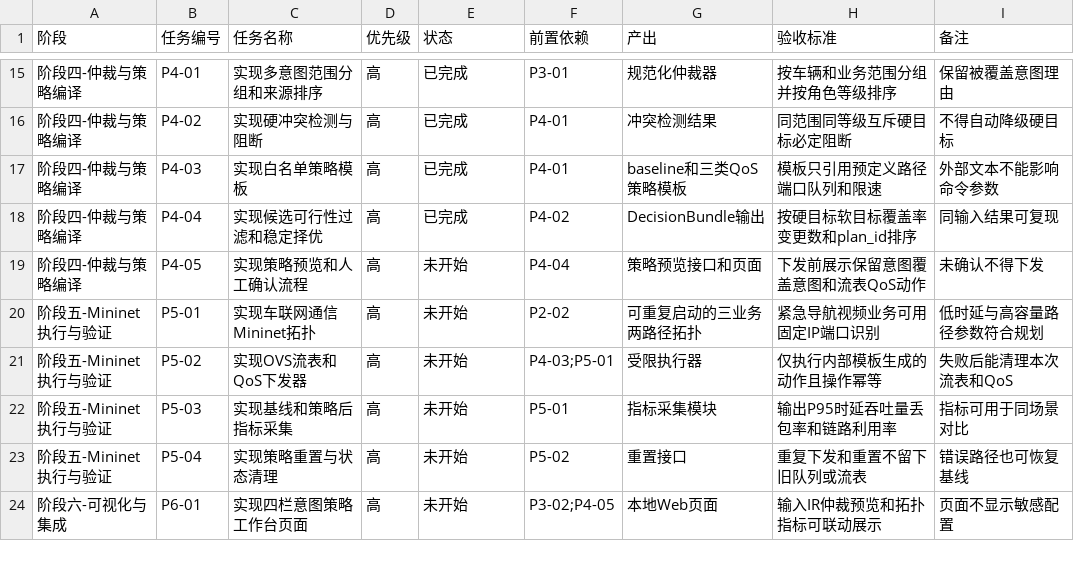
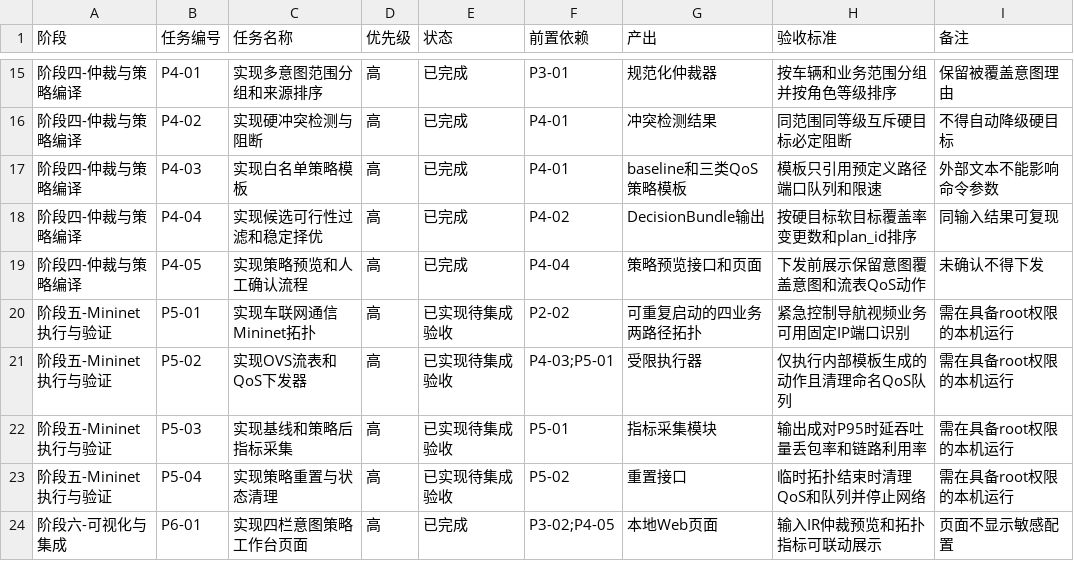
Before and after one commit to aimilet/intent_sdn_demo, a CSV file: docs/todo.csv, drawn as a sheet; only a part is shown, gaps mark what is left out; the diff covers the shown part only.

```diff
--- a/docs/todo.csv
+++ b/docs/todo.csv
@@ -18,7 +18,7 @@
 阶段四-仲裁与策略编译,P4-04,实现候选可行性过滤和稳定择优,高,已完成,P4-02,DecisionBundle输出,按硬目标软目标覆盖率变更数和plan_id排序,同输入结果可复现
-阶段四-仲裁与策略编译,P4-05,实现策略预览和人工确认流程,高,未开始,P4-04,策略预览接口和页面,下发前展示保留意图覆盖意图和流表QoS动作,未确认不得下发
-阶段五-Mininet执行与验证,P5-01,实现车联网通信Mininet拓扑,高,未开始,P2-02,可重复启动的三业务两路径拓扑,紧急导航视频业务可用固定IP端口识别,低时延与高容量路径参数符合规划
-阶段五-Mininet执行与验证,P5-02,实现OVS流表和QoS下发器,高,未开始,P4-03;P5-01,受限执行器,仅执行内部模板生成的动作且操作幂等,失败后能清理本次流表和QoS
-阶段五-Mininet执行与验证,P5-03,实现基线和策略后指标采集,高,未开始,P5-01,指标采集模块,输出P95时延吞吐量丢包率和链路利用率,指标可用于同场景对比
-阶段五-Mininet执行与验证,P5-04,实现策略重置与状态清理,高,未开始,P5-02,重置接口,重复下发和重置不留下旧队列或流表,错误路径也可恢复基线
-阶段六-可视化与集成,P6-01,实现四栏意图策略工作台页面,高,未开始,P3-02;P4-05,本地Web页面,输入IR仲裁预览和拓扑指标可联动展示,页面不显示敏感配置
+阶段四-仲裁与策略编译,P4-05,实现策略预览和人工确认流程,高,已完成,P4-04,策略预览接口和页面,下发前展示保留意图覆盖意图和流表QoS动作,未确认不得下发
+阶段五-Mininet执行与验证,P5-01,实现车联网通信Mininet拓扑,高,已实现待集成验收,P2-02,可重复启动的四业务两路径拓扑,紧急控制导航视频业务可用固定IP端口识别,需在具备root权限的本机运行
+阶段五-Mininet执行与验证,P5-02,实现OVS流表和QoS下发器,高,已实现待集成验收,P4-03;P5-01,受限执行器,仅执行内部模板生成的动作且清理命名QoS队列,需在具备root权限的本机运行
+阶段五-Mininet执行与验证,P5-03,实现基线和策略后指标采集,高,已实现待集成验收,P5-01,指标采集模块,输出成对P95时延吞吐量丢包率和链路利用率,需在具备root权限的本机运行
+阶段五-Mininet执行与验证,P5-04,实现策略重置与状态清理,高,已实现待集成验收,P5-02,重置接口,临时拓扑结束时清理QoS和队列并停止网络,需在具备root权限的本机运行
+阶段六-可视化与集成,P6-01,实现四栏意图策略工作台页面,高,已完成,P3-02;P4-05,本地Web页面,输入IR仲裁预览和拓扑指标可联动展示,页面不显示敏感配置
```
Also changed, not shown: 15 edited cells elsewhere in this file, 12 other files.
